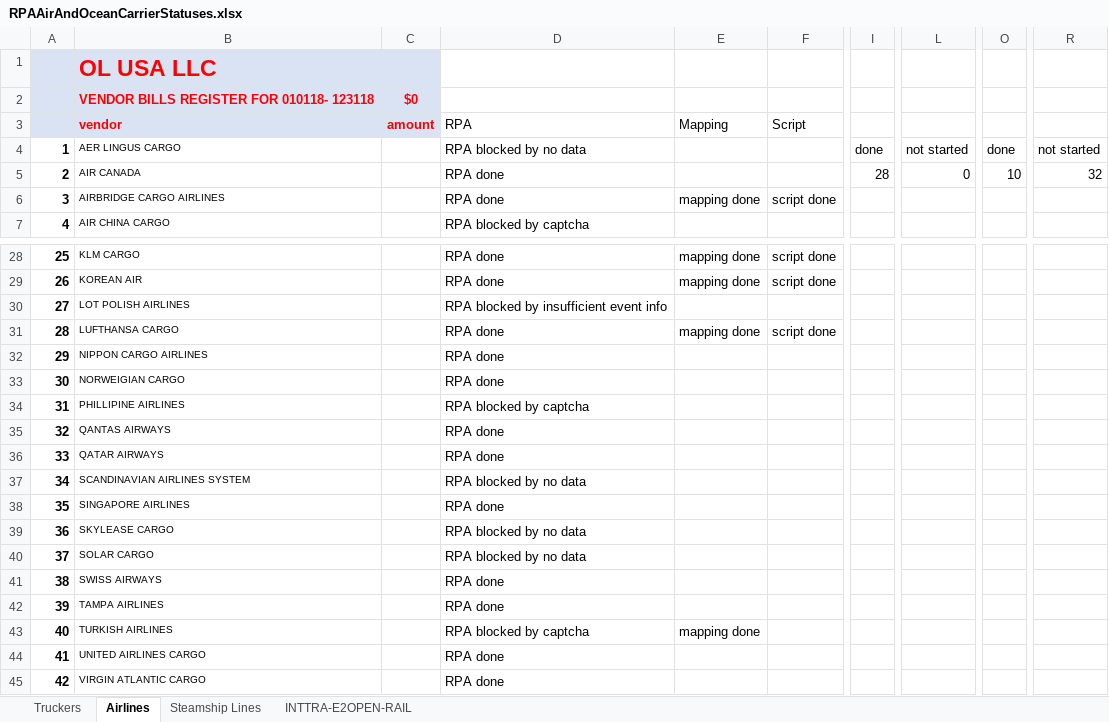
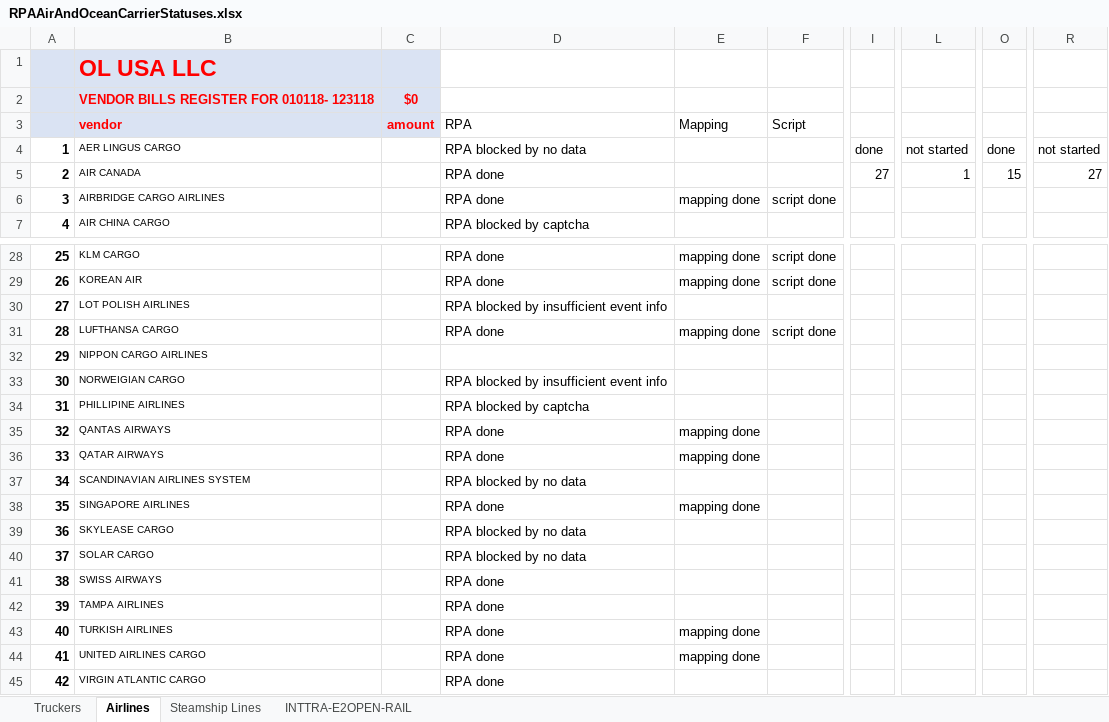
Before and after one commit to pvanausdeln/AirCarrierRPA, an Excel workbook: RPAAirAndOceanCarrierStatuses.xlsx, sheet Airlines, drawn as a sheet; only a part is shown, gaps mark what is left out; values as stored, in another font and other column widths than the file's, no borders; the diff covers the shown part only; the diff names each change by its address in the sheet, - before the commit and + after, or states it on an @@ line.

```diff
--- a/RPAAirAndOceanCarrierStatuses.xlsx (sheet Airlines)
+++ b/RPAAirAndOceanCarrierStatuses.xlsx (sheet Airlines)
-I5: 28
+I5: 27
-L5: 0
+L5: 1
-O5: 10
+O5: 15
-R5: 32
+R5: 27
-D32 (RPA): RPA done
+D32 (RPA): (empty)
-D33 (RPA): RPA done
+D33 (RPA): RPA blocked by insufficient event info
-E35:E36 (Mapping): (empty)
+E35:E36 (Mapping): mapping done
-E38 (Mapping): (empty)
+E38 (Mapping): mapping done
-D43 (RPA): RPA blocked by captcha
+D43 (RPA): RPA done
-E44 (Mapping): (empty)
+E44 (Mapping): mapping done
```
Also changed, not shown: 3 edited cells elsewhere in this sheet, CarrierPrefixes.xlsx.
